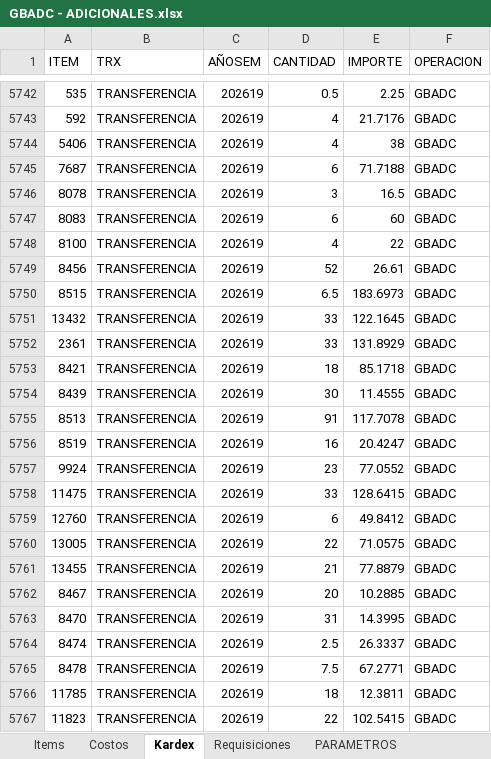
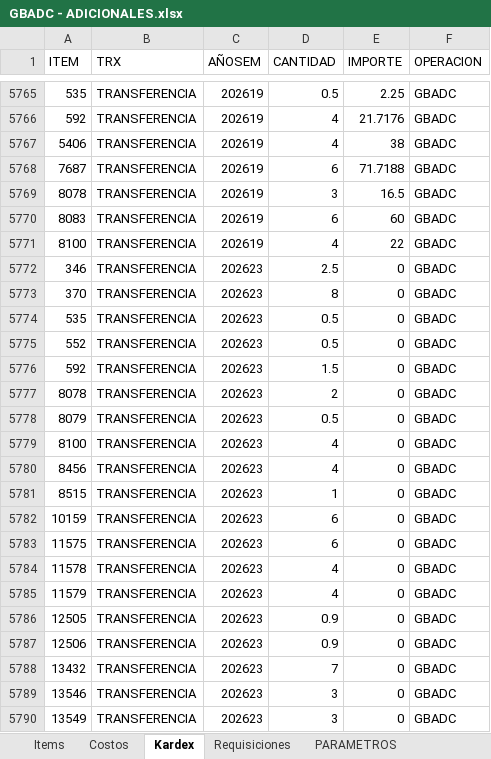
Before and after one commit to AlvaroCornejo/EBC_PEDIDOS_ADICIONALES, an Excel workbook: data/GBADC - ADICIONALES.xlsx, sheet Kardex, drawn as a sheet; only a part is shown, gaps mark what is left out; the shorter side is filled out with more unchanged rows; values as stored, in another font and other column widths than the file's, no borders; table styles not drawn; the diff covers the shown part only; the diff names each change by its address in the sheet, - before the commit and + after, or states it on an @@ line.

```diff
--- a/data/GBADC - ADICIONALES.xlsx (sheet Kardex)
+++ b/data/GBADC - ADICIONALES.xlsx (sheet Kardex)
+row 5772: 346 | TRANSFERENCIA | 202623 | 2.5 | 0 | GBADC
+row 5773: 370 | TRANSFERENCIA | 202623 | 8 | 0 | GBADC
+row 5774: 535 | TRANSFERENCIA | 202623 | 0.5 | 0 | GBADC
+row 5775: 552 | TRANSFERENCIA | 202623 | 0.5 | 0 | GBADC
+row 5776: 592 | TRANSFERENCIA | 202623 | 1.5 | 0 | GBADC
+row 5777: 8078 | TRANSFERENCIA | 202623 | 2 | 0 | GBADC
+row 5778: 8079 | TRANSFERENCIA | 202623 | 0.5 | 0 | GBADC
+row 5779: 8100 | TRANSFERENCIA | 202623 | 4 | 0 | GBADC
+row 5780: 8456 | TRANSFERENCIA | 202623 | 4 | 0 | GBADC
+row 5781: 8515 | TRANSFERENCIA | 202623 | 1 | 0 | GBADC
+row 5782: 10159 | TRANSFERENCIA | 202623 | 6 | 0 | GBADC
+row 5783: 11575 | TRANSFERENCIA | 202623 | 6 | 0 | GBADC
+row 5784: 11578 | TRANSFERENCIA | 202623 | 4 | 0 | GBADC
+row 5785: 11579 | TRANSFERENCIA | 202623 | 4 | 0 | GBADC
+row 5786: 12505 | TRANSFERENCIA | 202623 | 0.9 | 0 | GBADC
+row 5787: 12506 | TRANSFERENCIA | 202623 | 0.9 | 0 | GBADC
+row 5788: 13432 | TRANSFERENCIA | 202623 | 7 | 0 | GBADC
+row 5789: 13546 | TRANSFERENCIA | 202623 | 3 | 0 | GBADC
+row 5790: 13549 | TRANSFERENCIA | 202623 | 3 | 0 | GBADC
```
Also changed, not shown: 44 added rows, 1 removed row, 2 moved rows and 102 edited cells elsewhere in this sheet, sheet PARAMETROS, data/CDL28 - ADICIONALES.xlsx, data/DOSIMETRIA - ADICIONALES.xlsx, 9 other files.
